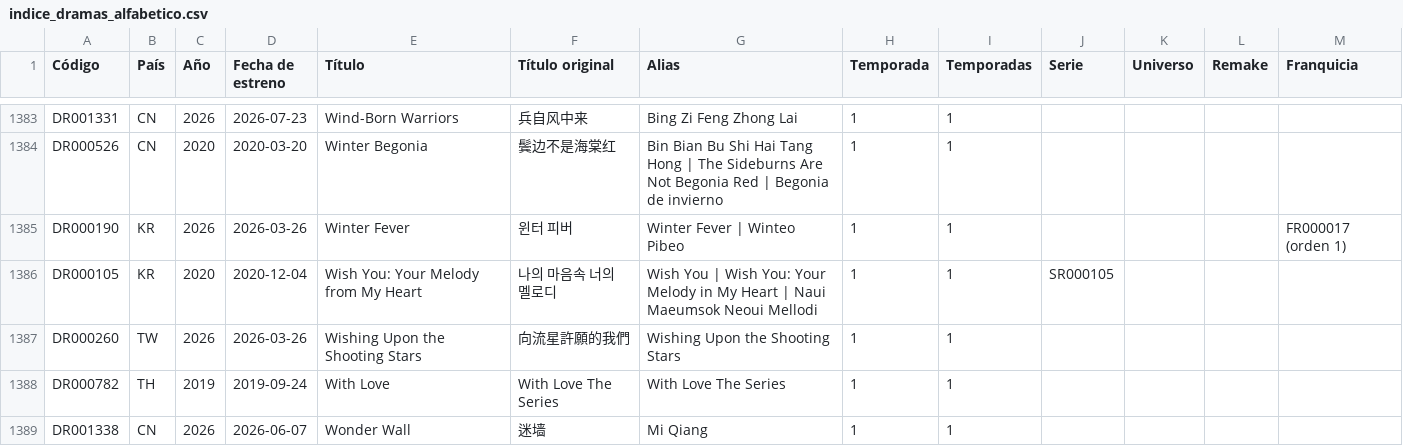
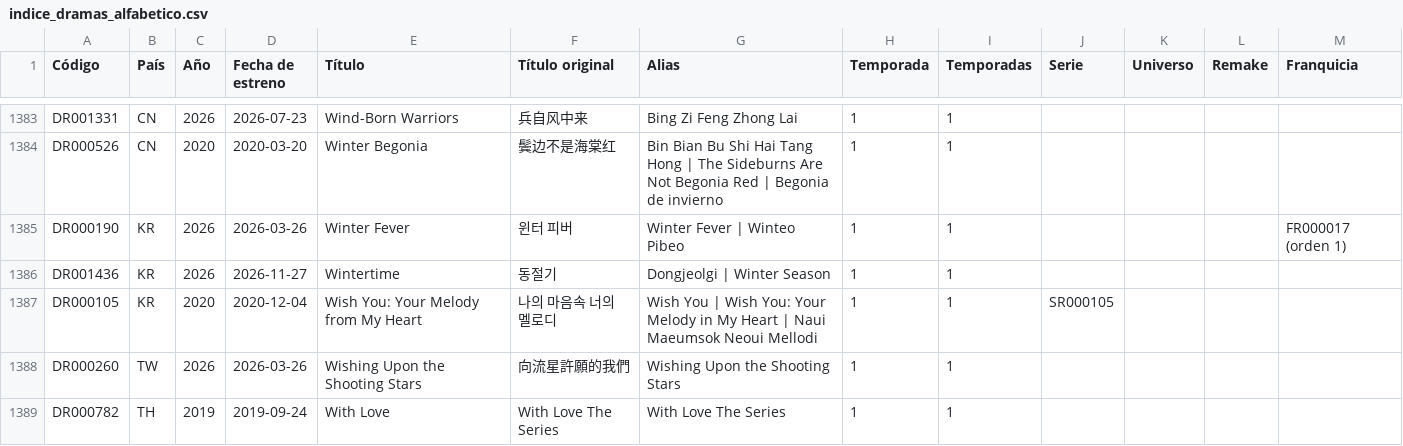
Before and after one commit to Toska26/asian-stories-library, a CSV file: informacion/indice_dramas_alfabetico.csv, drawn as a sheet; only a part is shown, gaps mark what is left out; the shorter side is filled out with more unchanged rows; the diff names each change by its address in the sheet, - before the commit and + after, or states it on an @@ line.

```diff
--- a/informacion/indice_dramas_alfabetico.csv
+++ b/informacion/indice_dramas_alfabetico.csv
+row 1386: DR001436 | KR | 2026 | 2026-11-27 | Wintertime | 동절기 | Dongjeolgi | Winter Season | 1 | 1
```
Also changed, not shown: 1 other file.
